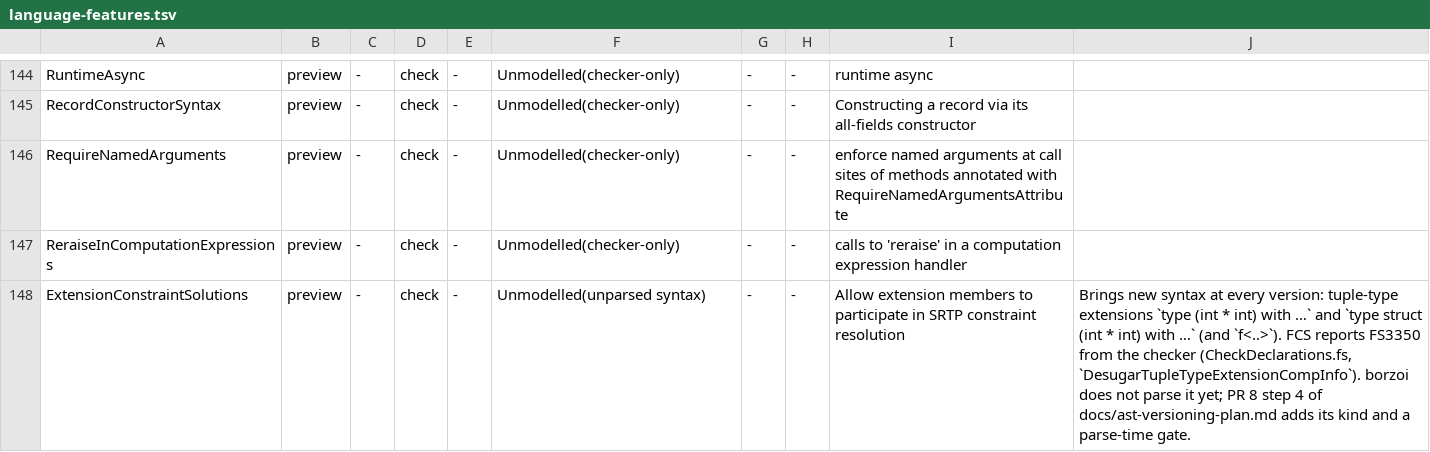
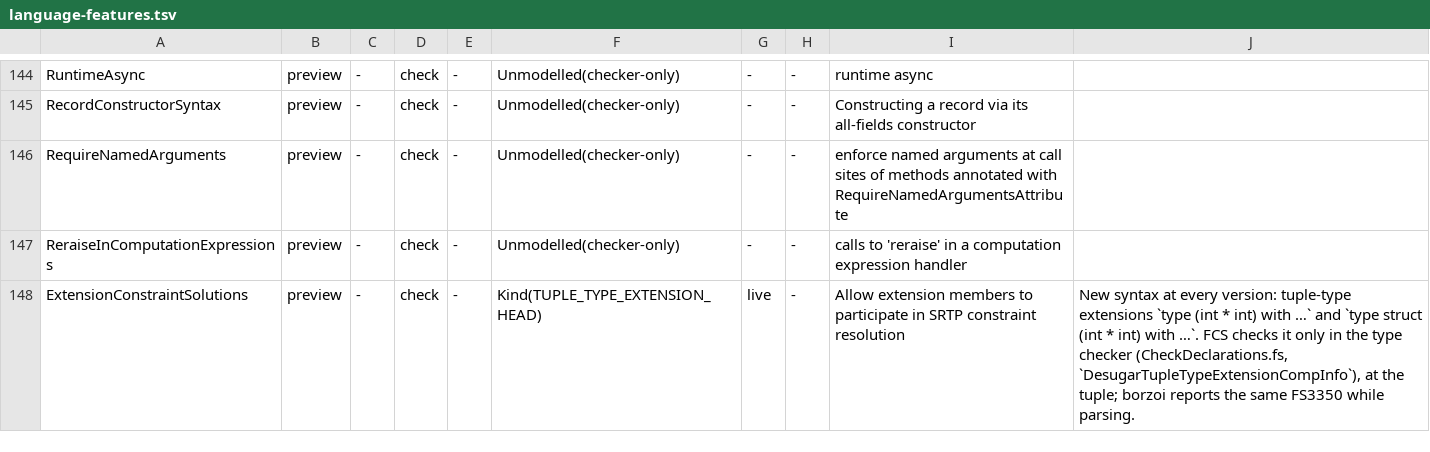
Before and after one commit to WoofWare/borzoi, a TSV file: crates/cst/language-features.tsv, drawn as a sheet; only a part is shown, gaps mark what is left out.

```diff
--- a/crates/cst/language-features.tsv
+++ b/crates/cst/language-features.tsv
@@ -147,2 +147,2 @@ RequireNamedArguments	preview	-	check	-	Unmodelled(checker-only)	-	-	enforce nam
 ReraiseInComputationExpressions	preview	-	check	-	Unmodelled(checker-only)	-	-	calls to 'reraise' in a computation expression handler	
-ExtensionConstraintSolutions	preview	-	check	-	Unmodelled(unparsed syntax)	-	-	Allow extension members to participate in SRTP constraint resolution	Brings new syntax at every version: tuple-type extensions `type (int * int) with …` and `type struct (int * int) with …` (and `f<..>`). FCS reports FS3350 from the checker (CheckDeclarations.fs, `DesugarTupleTypeExtensionCompInfo`). borzoi does not parse it yet; PR 8 step 4 of docs/ast-versioning-plan.md adds its kind and a parse-time gate.
+ExtensionConstraintSolutions	preview	-	check	-	Kind(TUPLE_TYPE_EXTENSION_HEAD)	live	-	Allow extension members to participate in SRTP constraint resolution	New syntax at every version: tuple-type extensions `type (int * int) with …` and `type struct (int * int) with …`. FCS checks it only in the type checker (CheckDeclarations.fs, `DesugarTupleTypeExtensionCompInfo`), at the tuple; borzoi reports the same FS3350 while parsing.
```
Also changed, not shown: 37 other files.
